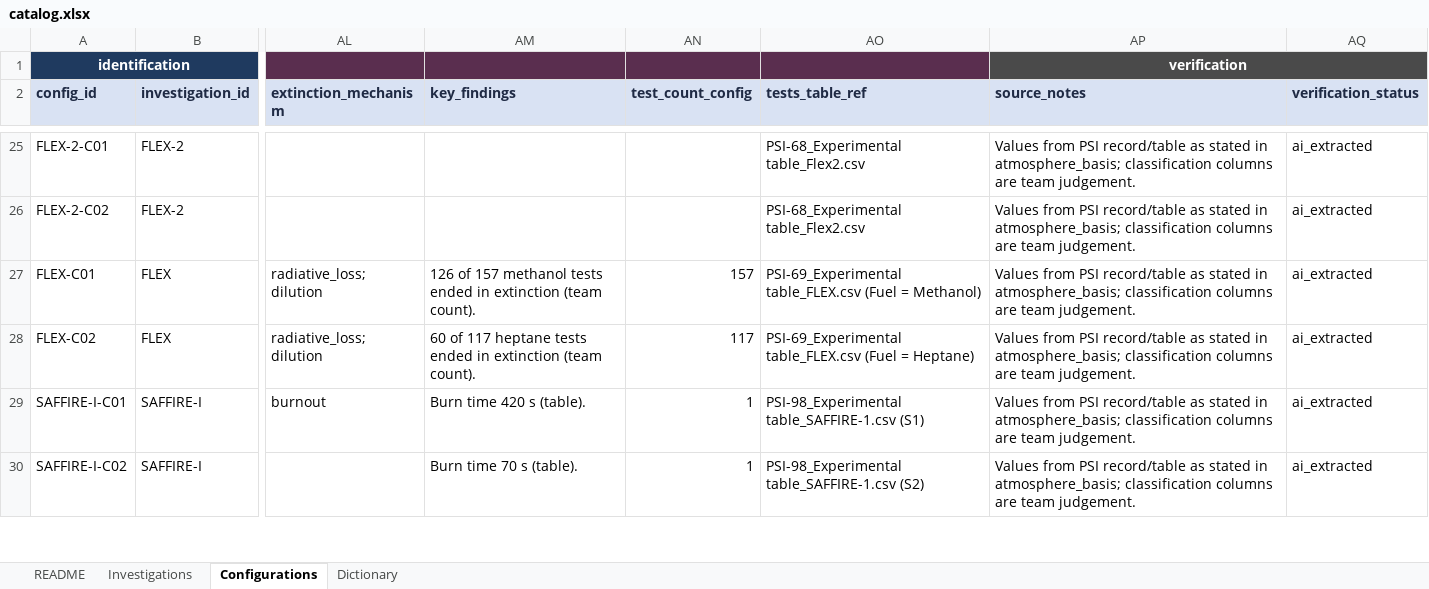
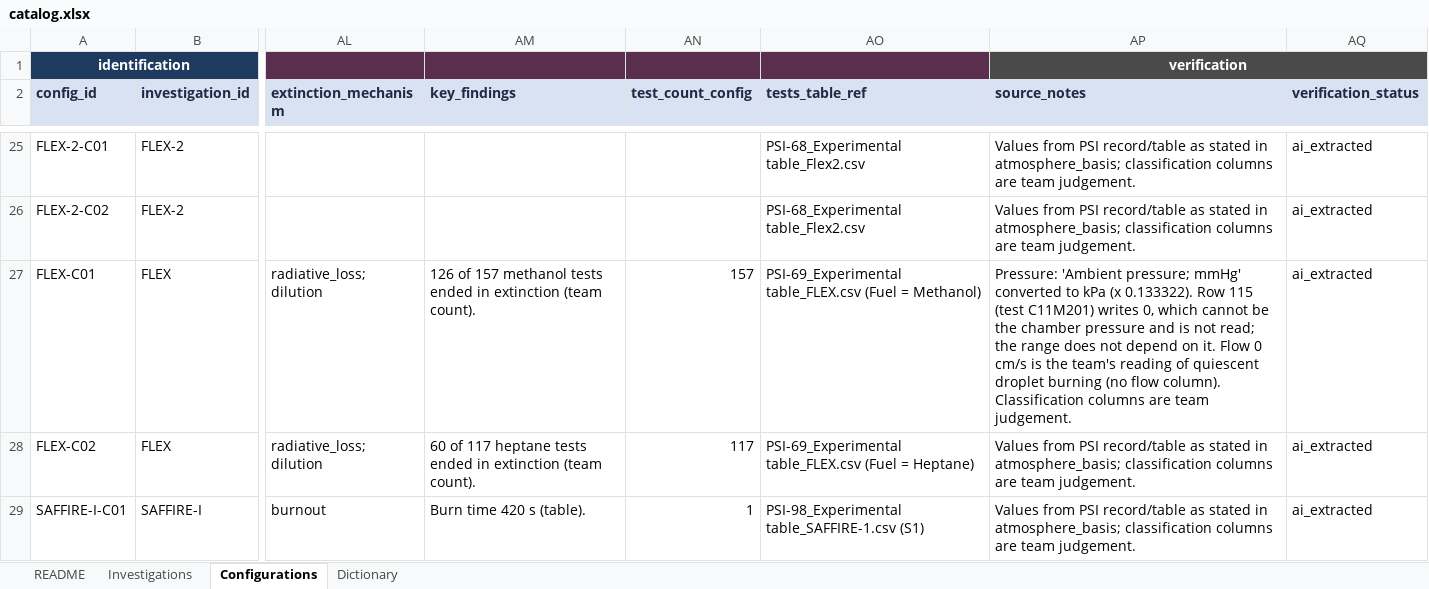
Before and after one commit to choidol0208/NASA_RAPID, an Excel workbook: data/catalog/catalog.xlsx, sheet Configurations, drawn as a sheet; only a part is shown, gaps mark what is left out; the shorter side is filled out with more unchanged rows; values as stored, in another font and other column widths than the file's, no borders; the diff names each change by its address in the sheet, - before the commit and + after, or states it on an @@ line.

```diff
--- a/data/catalog/catalog.xlsx (sheet Configurations)
+++ b/data/catalog/catalog.xlsx (sheet Configurations)
-AP27 (source_notes): Values from PSI record/table as stated in atmosphere_basis; classification columns are…
+AP27 (source_notes): Pressure: 'Ambient pressure; mmHg' converted to kPa (x 0.133322). Row 115 (test C11M201) writes 0, which cannot be the chamber pressure and is not read; the range does not depend on it. Flow 0 cm/s is the team's reading of quiescent droplet burning (no flow column). Classification columns are…
```
Also changed, not shown: 6 other files.
